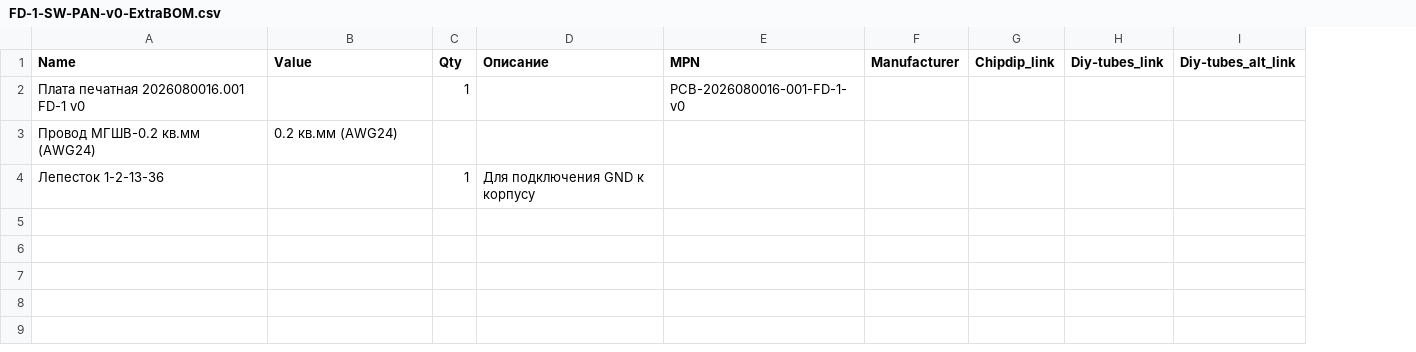
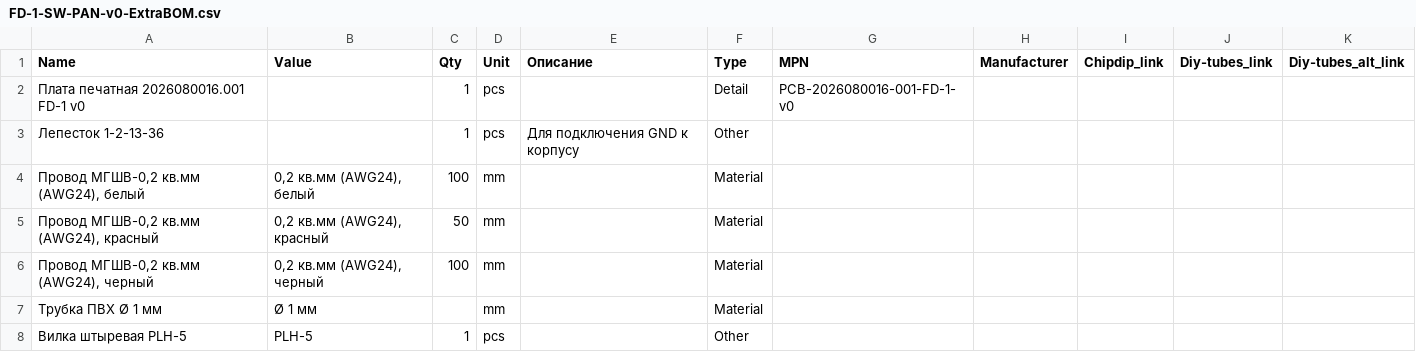
Before and after one commit to Alimach/2026080016_001_FD-1_PCBA, a CSV file: Assembly/Variants/SW-PAN/FD-1-SW-PAN-v0-ExtraBOM.csv, drawn as a sheet; removed rows and columns are numbered as before the commit, all else as after; the diff names each change by its address in the sheet, - before the commit and + after, or states it on an @@ line.

Commit message:
Начало работы над СБ, дополнение ExtraBOM (SW-PAN)

```diff
--- a/Assembly/Variants/SW-PAN/FD-1-SW-PAN-v0-ExtraBOM.csv
+++ b/Assembly/Variants/SW-PAN/FD-1-SW-PAN-v0-ExtraBOM.csv
+column D (Unit), rows 2-3: pcs | pcs
+column F (Type), rows 2-3: Detail | Other
-row 3: Провод МГШВ-0.2 кв.мм (AWG24) | 0.2 кв.мм (AWG24)
+row 4: Провод МГШВ-0,2 кв.мм (AWG24), белый | 0,2 кв.мм (AWG24), белый | 100 | mm |  | Material
+row 5: Провод МГШВ-0,2 кв.мм (AWG24), красный | 0,2 кв.мм (AWG24), красный | 50 | mm |  | Material
+row 6: Провод МГШВ-0,2 кв.мм (AWG24), черный | 0,2 кв.мм (AWG24), черный | 100 | mm |  | Material
+row 7: Трубка ПВХ Ø 1 мм | Ø 1 мм |  | mm |  | Material
+row 8: Вилка штыревая PLH-5 | PLH-5 | 1 | pcs |  | Other
```
Also changed, not shown: 2 other files.
